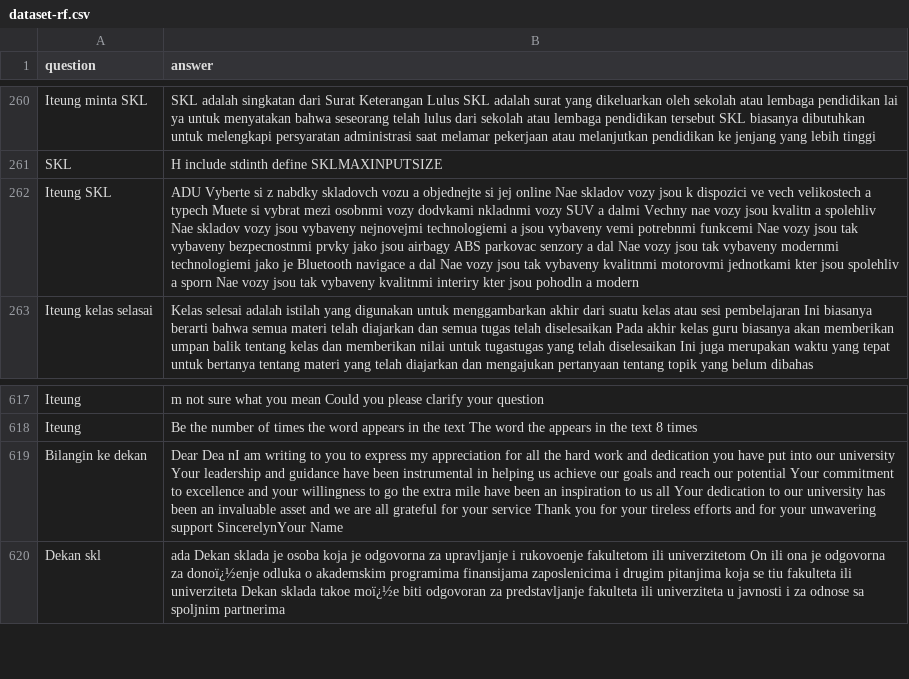
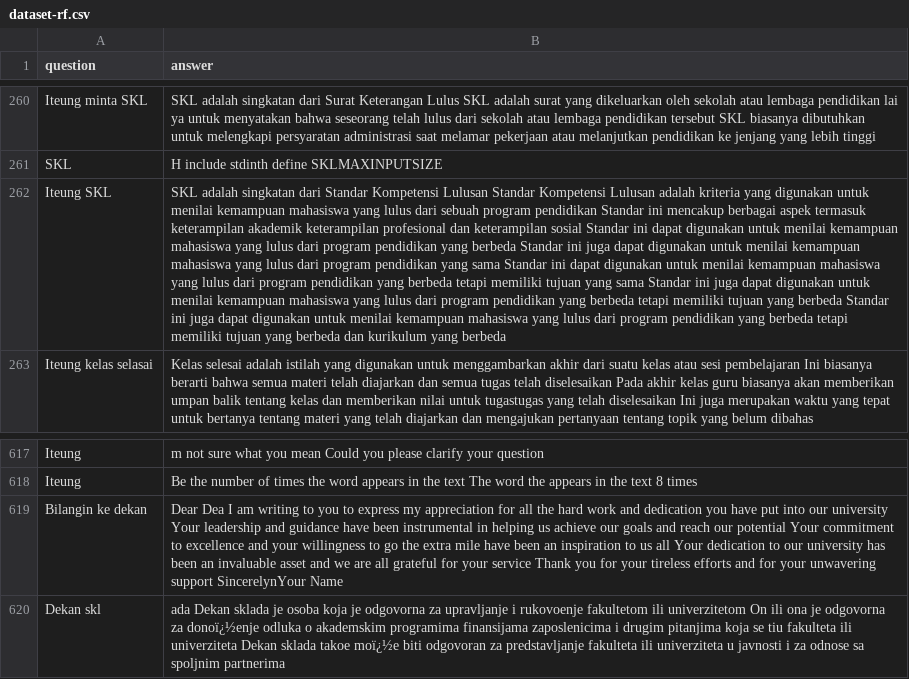
Before and after one commit to anakilang-ai/clean-dan-validasi-data, a CSV file: dataset/rafi-dataset/dataset-rf.csv, drawn as a sheet; only a part is shown, gaps mark what is left out; the diff covers the shown part only; the diff names each change by its address in the sheet, - before the commit and + after, or states it on an @@ line.

```diff
--- a/dataset/rafi-dataset/dataset-rf.csv
+++ b/dataset/rafi-dataset/dataset-rf.csv
-B262 (answer): ADU Vyberte si z nabdky skladovch vozu a objednejte si jej online Nae skladov vozy jsou k dispozici ve vech velikostech a typech Muete si vybrat mezi osobnmi vozy dodvkami nkladnmi vozy SUV a dalmi Vechny nae vozy jsou kvalitn a spolehliv Nae skladov vozy jsou vybaveny nejnovejmi technologiemi a jsou vybaveny vemi potrebnmi funkcemi Nae vozy jsou tak vybaveny bezpecnostnmi prvky jako jsou airbagy ABS parkovac senzory a dal Nae vozy jsou tak vybaveny modernmi technologiemi jako je Bluetooth navigace a dal Nae vozy jsou tak vybaveny kvalitnmi motorovmi jednotkami kter jsou spolehliv a sporn Nae vozy jsou tak vybaveny kvalitnmi interiry kter jsou pohodln a modern
+B262 (answer): SKL adalah singkatan dari Standar Kompetensi Lulusan Standar Kompetensi Lulusan adalah kriteria yang digunakan untuk menilai kemampuan mahasiswa yang lulus dari sebuah program pendidikan Standar ini mencakup berbagai aspek termasuk keterampilan akademik keterampilan profesional dan keterampilan sosial Standar ini dapat digunakan untuk menilai kemampuan mahasiswa yang lulus dari program pendidikan yang berbeda Standar ini juga dapat digunakan untuk menilai kemampuan mahasiswa yang lulus dari program pendidikan yang sama Standar ini dapat digunakan untuk menilai kemampuan mahasiswa yang lulus dari program pendidikan yang berbeda tetapi memiliki tujuan yang sama Standar ini juga dapat digunakan untuk menilai kemampuan mahasiswa yang lulus dari program pendidikan yang berbeda tetapi memiliki tujuan yang berbeda Standar ini juga dapat digunakan untuk menilai kemampuan mahasiswa yang lulus dari program pendidikan yang berbeda tetapi memiliki tujuan yang berbeda dan kurikulum yang berbeda
-B619 (answer): Dear Dea nI am writing…
+B619 (answer): Dear Dea I am writing…
```
Also changed, not shown: 1 added row, 1 removed row and 9 edited cells elsewhere in this file.
